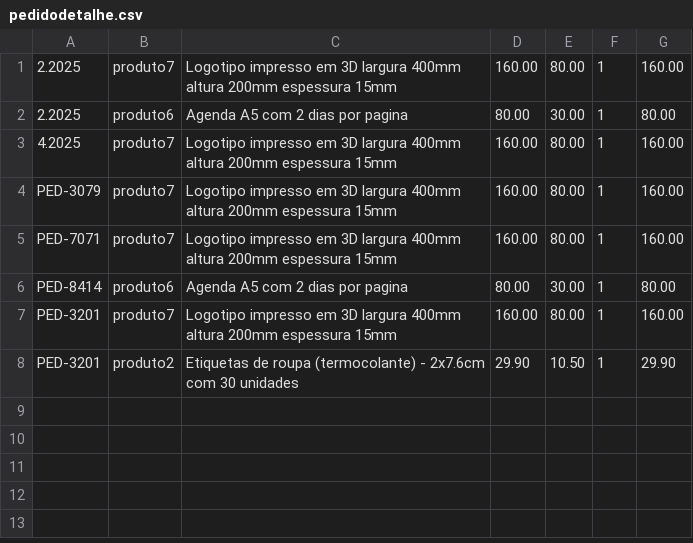
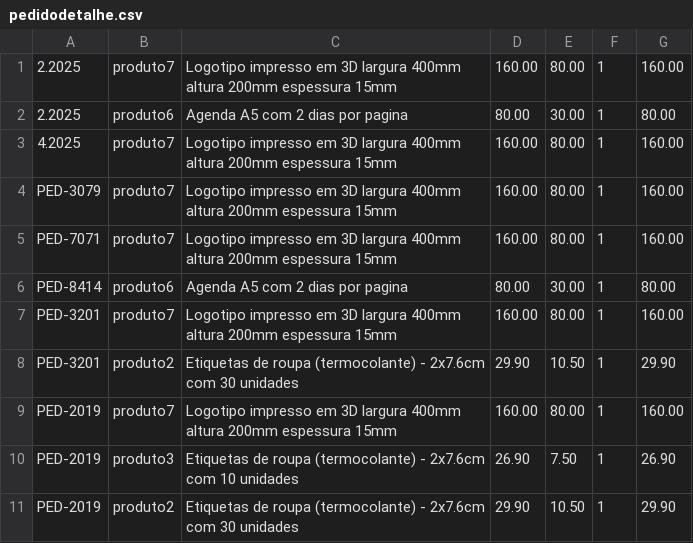
Before and after one commit to KaykyMatos845/SistemaME-main, a CSV file: pedidodetalhe.csv, drawn as a sheet.

Commit message:
custo de produção adicionado em pedidos

```diff
--- a/pedidodetalhe.csv
+++ b/pedidodetalhe.csv
@@ -8 +8,4 @@ PED-3201,produto7,Logotipo impresso em 3D largura 400mm altura 200mm espessura 1
 PED-3201,produto2,Etiquetas de roupa (termocolante) - 2x7.6cm com 30 unidades,29.90,10.50,1,29.90
+PED-2019,produto7,Logotipo impresso em 3D largura 400mm altura 200mm espessura 15mm,160.00,80.00,1,160.00
+PED-2019,produto3,Etiquetas de roupa (termocolante) - 2x7.6cm com 10 unidades,26.90,7.50,1,26.90
+PED-2019,produto2,Etiquetas de roupa (termocolante) - 2x7.6cm com 30 unidades,29.90,10.50,1,29.90
```
Also changed, not shown: pedidos.csv, 1 other file.
